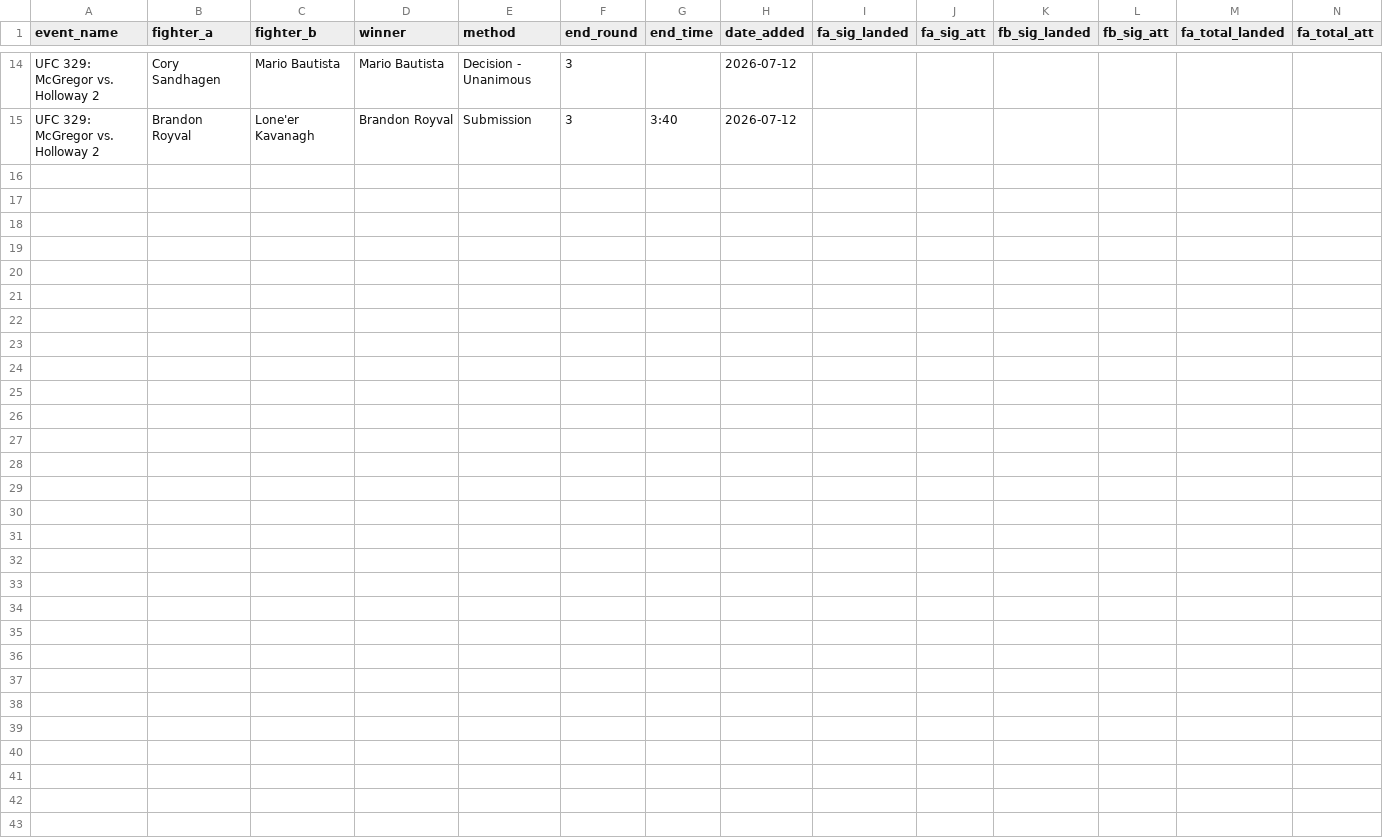
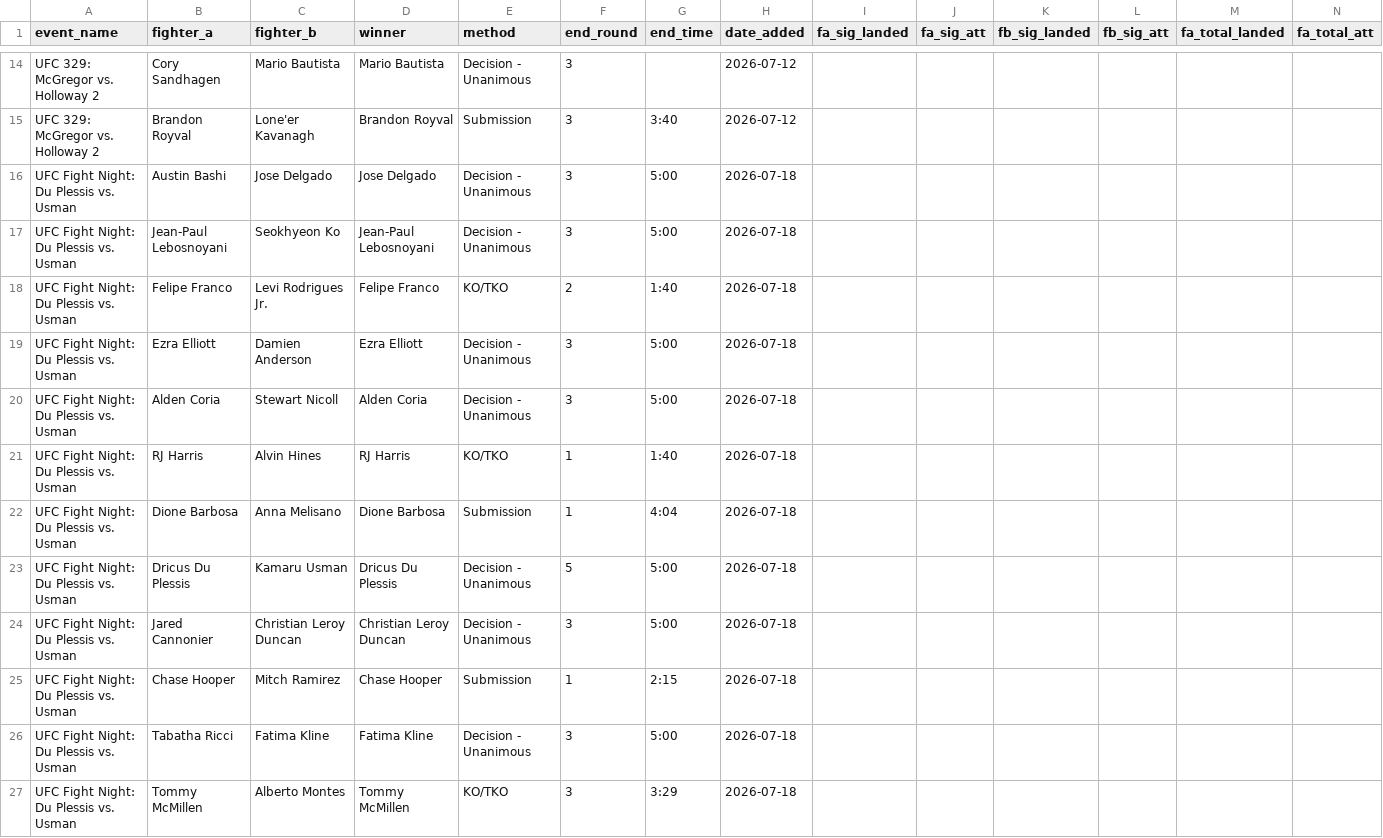
Before and after one commit to sb98park/ufc-edge-finder, a CSV file: data/fight_results.csv, drawn as a sheet; only a part is shown, gaps mark what is left out; rows hold the shown columns only; the diff names each change by its address in the sheet, - before the commit and + after, or states it on an @@ line.

Commit message:
Manual add of tonight's fight data (for now)

```diff
--- a/data/fight_results.csv
+++ b/data/fight_results.csv
+row 16: UFC Fight Night: Du Plessis vs. Usman | Austin Bashi | Jose Delgado | Jose Delgado | Decision - Unanimous | 3 | 5:00 | 2026-07-18
+row 17: UFC Fight Night: Du Plessis vs. Usman | Jean-Paul Lebosnoyani | Seokhyeon Ko | Jean-Paul Lebosnoyani | Decision - Unanimous | 3 | 5:00 | 2026-07-18
+row 18: UFC Fight Night: Du Plessis vs. Usman | Felipe Franco | Levi Rodrigues Jr. | Felipe Franco | KO/TKO | 2 | 1:40 | 2026-07-18
+row 19: UFC Fight Night: Du Plessis vs. Usman | Ezra Elliott | Damien Anderson | Ezra Elliott | Decision - Unanimous | 3 | 5:00 | 2026-07-18
+row 20: UFC Fight Night: Du Plessis vs. Usman | Alden Coria | Stewart Nicoll | Alden Coria | Decision - Unanimous | 3 | 5:00 | 2026-07-18
+row 21: UFC Fight Night: Du Plessis vs. Usman | RJ Harris | Alvin Hines | RJ Harris | KO/TKO | 1 | 1:40 | 2026-07-18
+row 22: UFC Fight Night: Du Plessis vs. Usman | Dione Barbosa | Anna Melisano | Dione Barbosa | Submission | 1 | 4:04 | 2026-07-18
+row 23: UFC Fight Night: Du Plessis vs. Usman | Dricus Du Plessis | Kamaru Usman | Dricus Du Plessis | Decision - Unanimous | 5 | 5:00 | 2026-07-18
+row 24: UFC Fight Night: Du Plessis vs. Usman | Jared Cannonier | Christian Leroy Duncan | Christian Leroy Duncan | Decision - Unanimous | 3 | 5:00 | 2026-07-18
+row 25: UFC Fight Night: Du Plessis vs. Usman | Chase Hooper | Mitch Ramirez | Chase Hooper | Submission | 1 | 2:15 | 2026-07-18
+row 26: UFC Fight Night: Du Plessis vs. Usman | Tabatha Ricci | Fatima Kline | Fatima Kline | Decision - Unanimous | 3 | 5:00 | 2026-07-18
+row 27: UFC Fight Night: Du Plessis vs. Usman | Tommy McMillen | Alberto Montes | Tommy McMillen | KO/TKO | 3 | 3:29 | 2026-07-18
```
Also changed, not shown: data/fighter_weight_class_history.csv.
